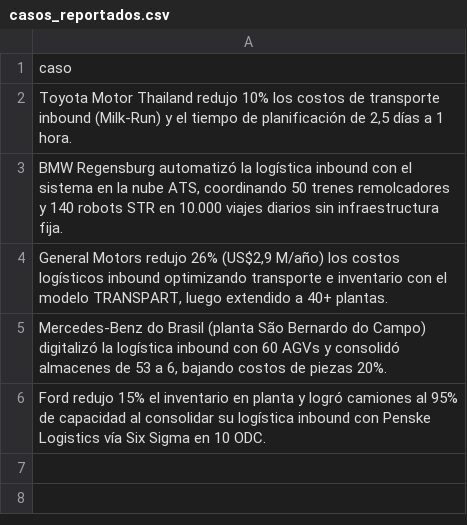
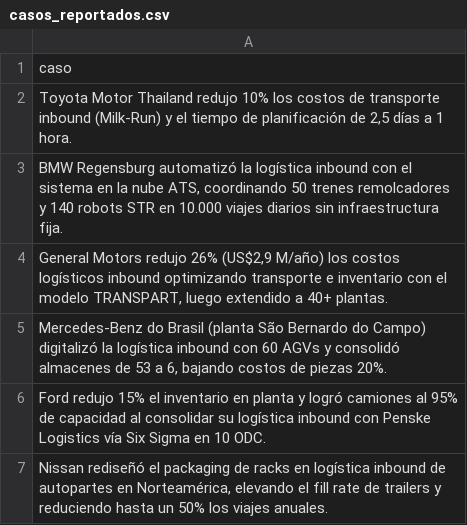
Before and after one commit to fer-vasco/Agente_de_benchmark, a CSV file: casos_reportados.csv, drawn as a sheet.

```diff
--- a/casos_reportados.csv
+++ b/casos_reportados.csv
@@ -6 +6,2 @@ caso
 Ford redujo 15% el inventario en planta y logró camiones al 95% de capacidad al consolidar su logística inbound con Penske Logistics vía Six Sigma en 10 ODC.
+"Nissan rediseñó el packaging de racks en logística inbound de autopartes en Norteamérica, elevando el fill rate de trailers y reduciendo hasta un 50% los viajes anuales."
```
